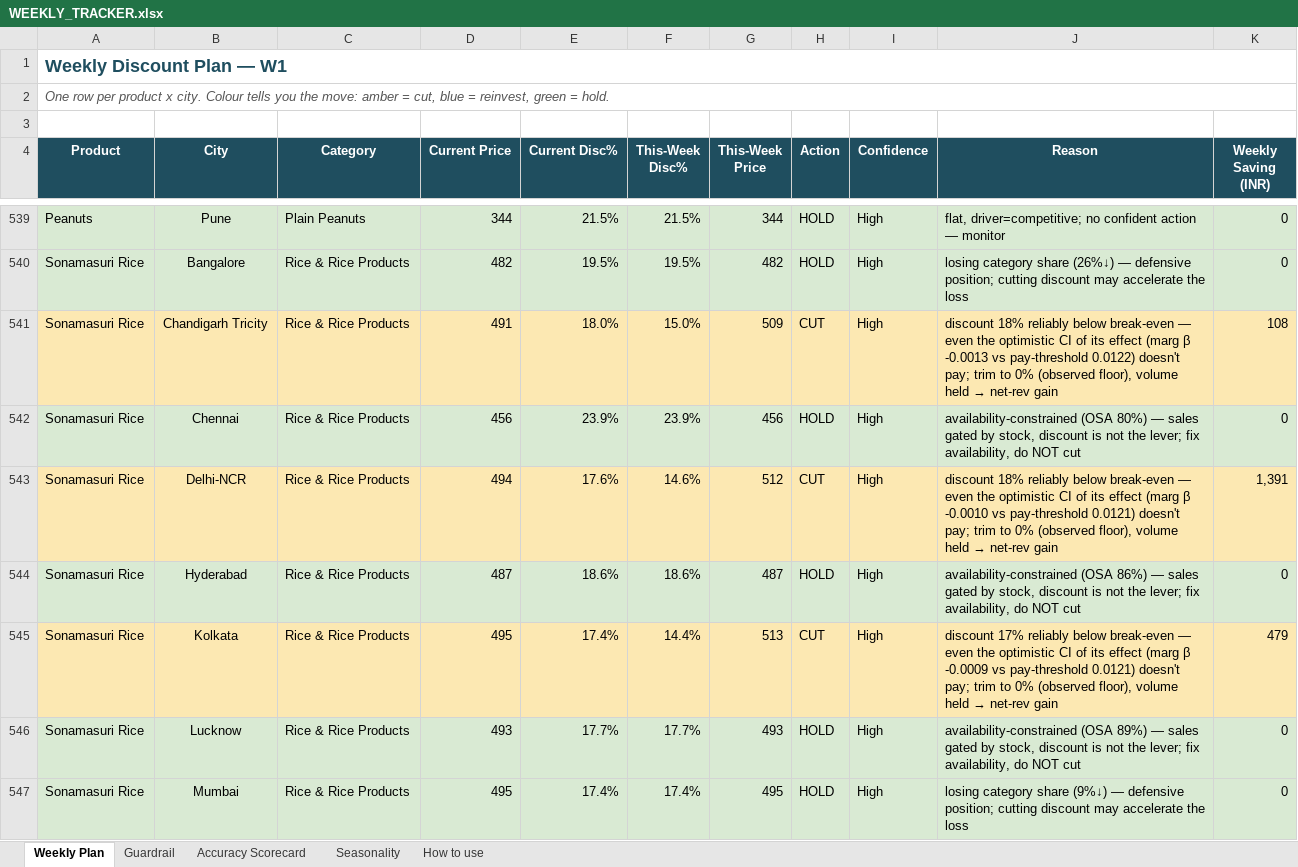
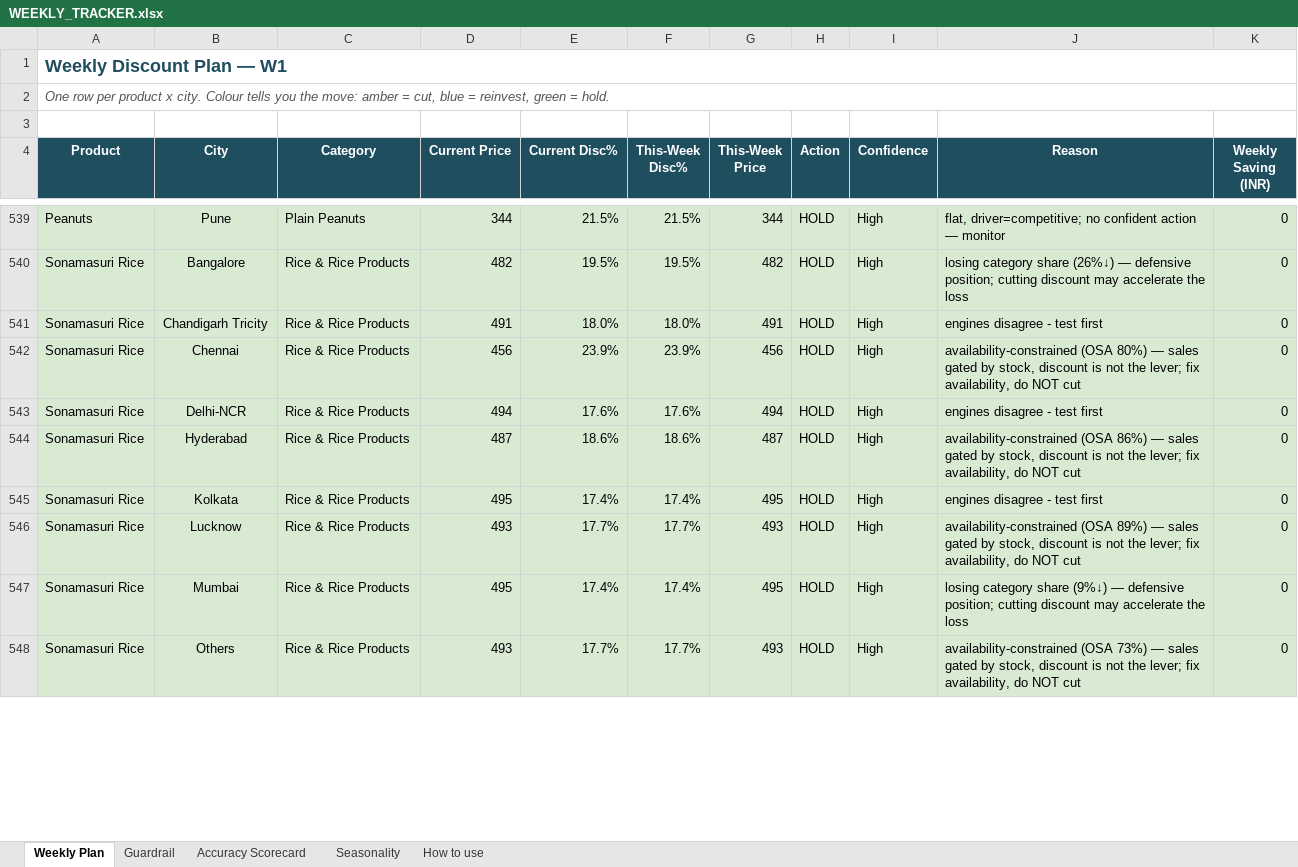
Before and after one commit to mr-pragadeeshwaran/Project---Discount-Optimizer-New-Version, an Excel workbook: DISCOUNT_PLAN/WEEKLY_TRACKER.xlsx, sheet Weekly Plan, drawn as a sheet; only a part is shown, gaps mark what is left out; the shorter side is filled out with more unchanged rows; values as stored, in another font and other column widths than the file's, no borders; the diff covers the shown part only; the diff names each change by its address in the sheet, - before the commit and + after, or states it on an @@ line.

```diff
--- a/DISCOUNT_PLAN/WEEKLY_TRACKER.xlsx (sheet Weekly Plan)
+++ b/DISCOUNT_PLAN/WEEKLY_TRACKER.xlsx (sheet Weekly Plan)
-A541:K541 fill: #FCE8B2
+A541:K541 fill: #D9EAD3
-F541 (This-Week Disc%): 15.0%
+F541 (This-Week Disc%): 18.0%
-G541 (This-Week Price): 509
+G541 (This-Week Price): 491
-H541 (Action): CUT
+H541 (Action): HOLD
@@ J541 (Reason): discount 18% reliably below break-even — even the optimistic CI of its effect (marg β -0.0013 vs pay-threshold 0.0122) doesn't pay; trim to 0% (observed floor), volume held → net-rev gain → engines disagree - test first @@
-K541 (Weekly Saving (INR)): 108
+K541 (Weekly Saving (INR)): 0
-A543:K543 fill: #FCE8B2
+A543:K543 fill: #D9EAD3
-F543 (This-Week Disc%): 14.6%
+F543 (This-Week Disc%): 17.6%
-G543 (This-Week Price): 512
+G543 (This-Week Price): 494
-H543 (Action): CUT
+H543 (Action): HOLD
@@ J543 (Reason): discount 18% reliably below break-even — even the optimistic CI of its effect (marg β -0.0010 vs pay-threshold 0.0121) doesn't pay; trim to 0% (observed floor), volume held → net-rev gain → engines disagree - test first @@
-K543 (Weekly Saving (INR)): 1,391
+K543 (Weekly Saving (INR)): 0
-A545:K545 fill: #FCE8B2
+A545:K545 fill: #D9EAD3
-F545 (This-Week Disc%): 14.4%
+F545 (This-Week Disc%): 17.4%
-G545 (This-Week Price): 513
+G545 (This-Week Price): 495
-H545 (Action): CUT
+H545 (Action): HOLD
@@ J545 (Reason): discount 17% reliably below break-even — even the optimistic CI of its effect (marg β -0.0009 vs pay-threshold 0.0121) doesn't pay; trim to 0% (observed floor), volume held → net-rev gain → engines disagree - test first @@
-K545 (Weekly Saving (INR)): 479
+K545 (Weekly Saving (INR)): 0
```
Also changed, not shown: 46 edited cells and cell formats elsewhere in this sheet, sheet Guardrail, 10 other files.
